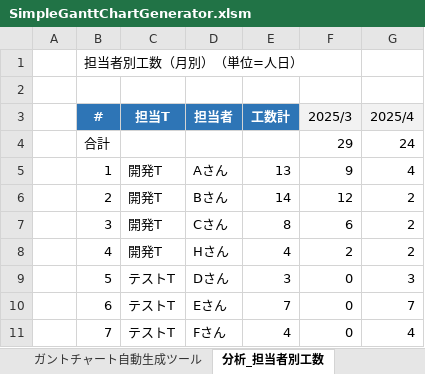
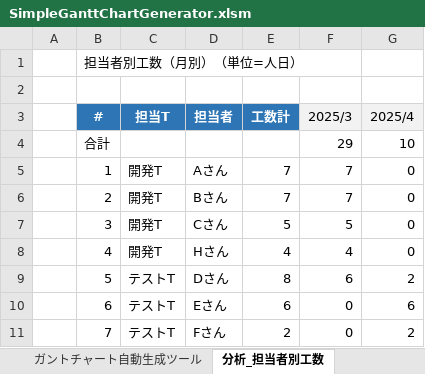
Before and after one commit to yz2cm/SimpleGanttChartGenerator, an Excel workbook: SimpleGanttChartGenerator.xlsm, sheet 分析_担当者別工数, drawn as a sheet; values as stored, in another font and other column widths than the file's, no borders; the diff names each change by its address in the sheet, - before the commit and + after, or states it on an @@ line.

```diff
--- a/SimpleGanttChartGenerator.xlsm (sheet 分析_担当者別工数)
+++ b/SimpleGanttChartGenerator.xlsm (sheet 分析_担当者別工数)
-G4 (2025/4): 24
+G4 (2025/4): 10
-E5 (工数計): 13
+E5 (工数計): 7
-F5 (2025/3): 9
+F5 (2025/3): 7
-G5 (2025/4): 4
+G5 (2025/4): 0
-E6 (工数計): 14
+E6 (工数計): 7
-F6 (2025/3): 12
+F6 (2025/3): 7
-G6:G8 (2025/4): 2
+G6:G8 (2025/4): 0
-E7 (工数計): 8
+E7 (工数計): 5
-F7 (2025/3): 6
+F7 (2025/3): 5
-F8 (2025/3): 2
+F8 (2025/3): 4
-E9 (工数計): 3
+E9 (工数計): 8
-F9 (2025/3): 0
+F9 (2025/3): 6
-G9 (2025/4): 3
+G9 (2025/4): 2
-E10 (工数計): 7
+E10 (工数計): 6
-G10 (2025/4): 7
+G10 (2025/4): 6
-E11 (工数計): 4
+E11 (工数計): 2
-G11 (2025/4): 4
+G11 (2025/4): 2
```
Also changed, not shown: sheet ガントチャート自動生成ツール, charts or pictures.
